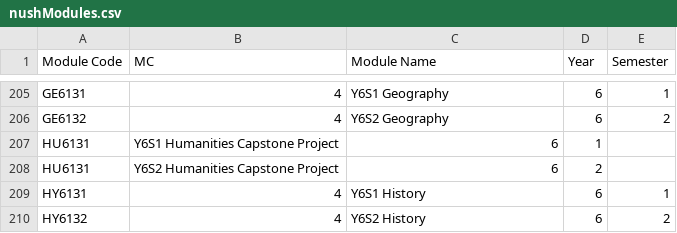
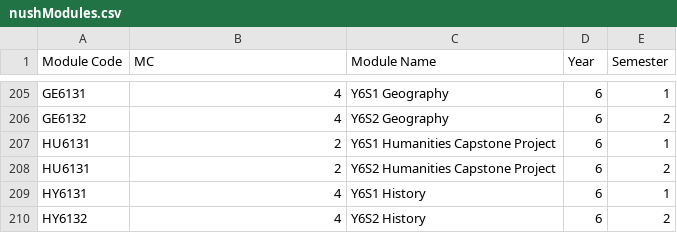
Before and after one commit to ThePyProgrammer/nushModules, a CSV file: nushModules.csv, drawn as a sheet; only a part is shown, gaps mark what is left out.

Commit message:
Fix nushModules.csv

```diff
--- a/nushModules.csv
+++ b/nushModules.csv
@@ -206,4 +206,4 @@ GE6131,4,Y6S1 Geography,6,1
 GE6132,4,Y6S2 Geography,6,2
-HU6131,Y6S1 Humanities Capstone Project,6,1
-HU6131,Y6S2 Humanities Capstone Project,6,2
+HU6131,2,Y6S1 Humanities Capstone Project,6,1
+HU6131,2,Y6S2 Humanities Capstone Project,6,2
 HY6131,4,Y6S1 History,6,1
```
